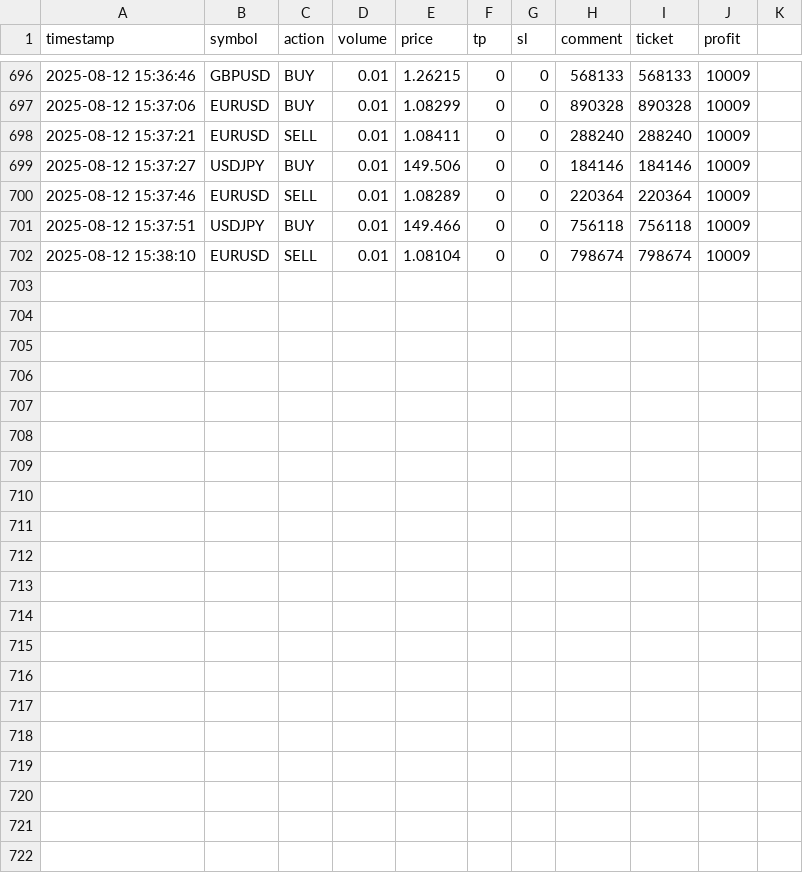
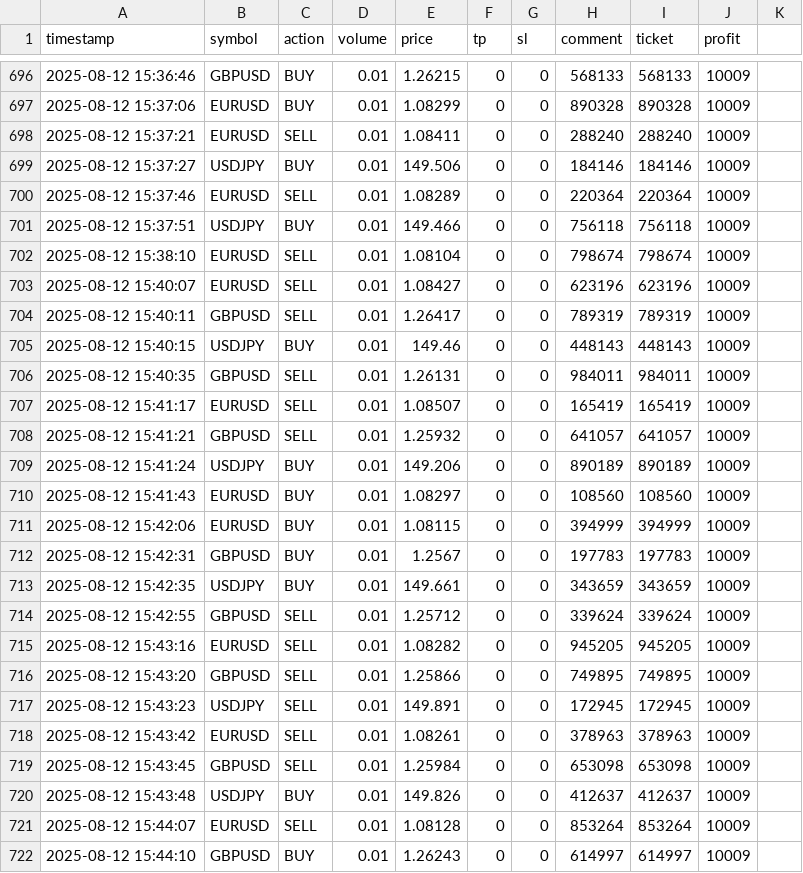
Before and after one commit to deviazarina/trepod, a CSV file: csv_logs/orders.csv, drawn as a sheet; only a part is shown, gaps mark what is left out.

```diff
--- a/csv_logs/orders.csv
+++ b/csv_logs/orders.csv
@@ -702 +702,21 @@ timestamp,symbol,action,volume,price,tp,sl,comment,ticket,profit
 2025-08-12 15:38:10,EURUSD,SELL,0.01,1.08104,0,0,798674,798674,10009,
+2025-08-12 15:40:07,EURUSD,SELL,0.01,1.08427,0,0,623196,623196,10009,
+2025-08-12 15:40:11,GBPUSD,SELL,0.01,1.26417,0,0,789319,789319,10009,
+2025-08-12 15:40:15,USDJPY,BUY,0.01,149.46,0,0,448143,448143,10009,
+2025-08-12 15:40:35,GBPUSD,SELL,0.01,1.26131,0,0,984011,984011,10009,
+2025-08-12 15:41:17,EURUSD,SELL,0.01,1.08507,0,0,165419,165419,10009,
+2025-08-12 15:41:21,GBPUSD,SELL,0.01,1.25932,0,0,641057,641057,10009,
+2025-08-12 15:41:24,USDJPY,BUY,0.01,149.206,0,0,890189,890189,10009,
+2025-08-12 15:41:43,EURUSD,BUY,0.01,1.08297,0,0,108560,108560,10009,
+2025-08-12 15:42:06,EURUSD,BUY,0.01,1.08115,0,0,394999,394999,10009,
+2025-08-12 15:42:31,GBPUSD,BUY,0.01,1.2567,0,0,197783,197783,10009,
+2025-08-12 15:42:35,USDJPY,BUY,0.01,149.661,0,0,343659,343659,10009,
+2025-08-12 15:42:55,GBPUSD,SELL,0.01,1.25712,0,0,339624,339624,10009,
+2025-08-12 15:43:16,EURUSD,SELL,0.01,1.08282,0,0,945205,945205,10009,
+2025-08-12 15:43:20,GBPUSD,SELL,0.01,1.25866,0,0,749895,749895,10009,
+2025-08-12 15:43:23,USDJPY,SELL,0.01,149.891,0,0,172945,172945,10009,
+2025-08-12 15:43:42,EURUSD,SELL,0.01,1.08261,0,0,378963,378963,10009,
+2025-08-12 15:43:45,GBPUSD,SELL,0.01,1.25984,0,0,653098,653098,10009,
+2025-08-12 15:43:48,USDJPY,BUY,0.01,149.826,0,0,412637,412637,10009,
+2025-08-12 15:44:07,EURUSD,SELL,0.01,1.08128,0,0,853264,853264,10009,
+2025-08-12 15:44:10,GBPUSD,BUY,0.01,1.26243,0,0,614997,614997,10009,
```
Also changed, not shown: csv_logs/trade_performance.csv.
